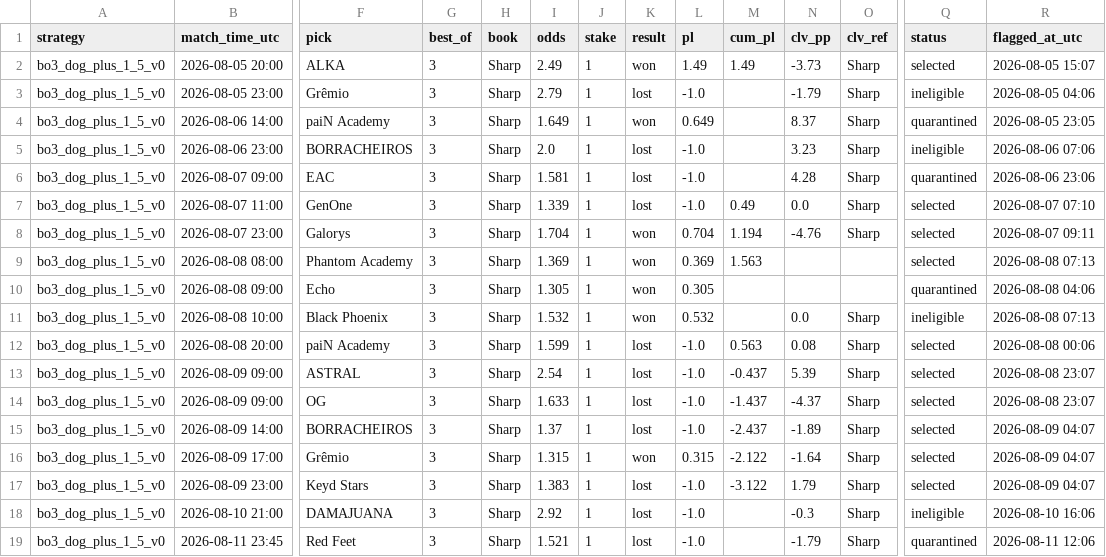
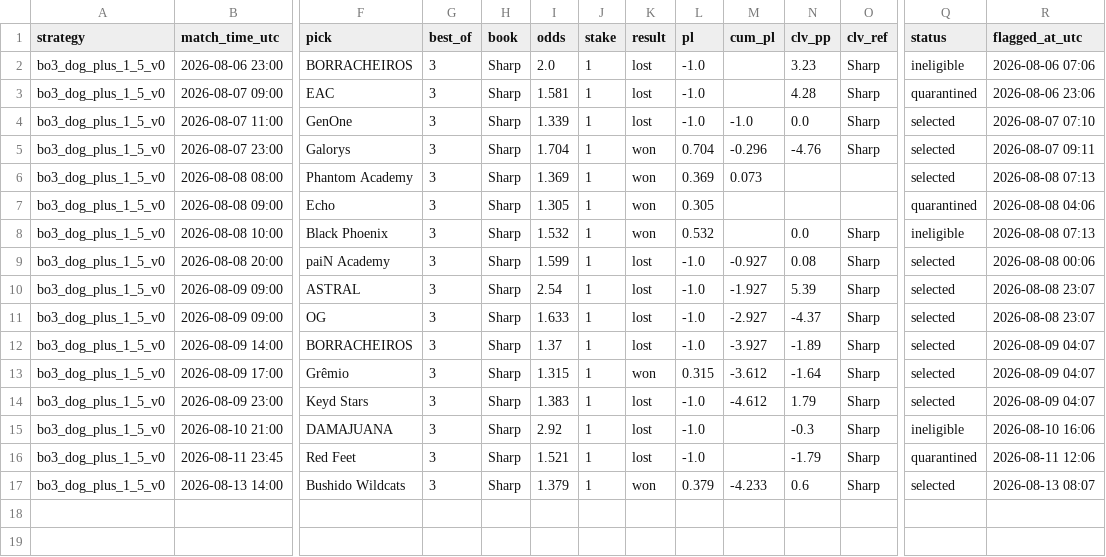
Before and after one commit to hyprcs/cs2hub, a CSV file: strategies/data/bo3_dog_plus_1_5_v0.csv, drawn as a sheet; only a part is shown, gaps mark what is left out; removed rows and columns are numbered as before the commit, all else as after; rows hold the shown columns only; the diff names each change by its address in the sheet, - before the commit and + after, or states it on an @@ line.

```diff
--- a/strategies/data/bo3_dog_plus_1_5_v0.csv
+++ b/strategies/data/bo3_dog_plus_1_5_v0.csv
-row 2: bo3_dog_plus_1_5_v0 | 2026-08-05 20:00 | ALKA | 3 | Sharp | 2.49 | 1 | won | 1.49 | 1.49 | -3.73 | Sharp | selected | 2026-08-05 15:07
-row 3: bo3_dog_plus_1_5_v0 | 2026-08-05 23:00 | Grêmio | 3 | Sharp | 2.79 | 1 | lost | -1.0 |  | -1.79 | Sharp | ineligible | 2026-08-05 04:06
-row 4: bo3_dog_plus_1_5_v0 | 2026-08-06 14:00 | paiN Academy | 3 | Sharp | 1.649 | 1 | won | 0.649 |  | 8.37 | Sharp | quarantined | 2026-08-05 23:05
-M4 (cum_pl): 0.49
+M4 (cum_pl): -1.0
-M5 (cum_pl): 1.194
+M5 (cum_pl): -0.296
-M6 (cum_pl): 1.563
+M6 (cum_pl): 0.073
-M9 (cum_pl): 0.563
+M9 (cum_pl): -0.927
-M10 (cum_pl): -0.437
+M10 (cum_pl): -1.927
-M11 (cum_pl): -1.437
+M11 (cum_pl): -2.927
-M12 (cum_pl): -2.437
+M12 (cum_pl): -3.927
-M13 (cum_pl): -2.122
+M13 (cum_pl): -3.612
-M14 (cum_pl): -3.122
+M14 (cum_pl): -4.612
+row 17: bo3_dog_plus_1_5_v0 | 2026-08-13 14:00 | Bushido Wildcats | 3 | Sharp | 1.379 | 1 | won | 0.379 | -4.233 | 0.6 | Sharp | selected | 2026-08-13 08:07
```
Also changed, not shown: strategies/data/bo3_fav_minus_1_5_v0.csv, strategies/data/map1_specials_v1.csv, 13 other files.
